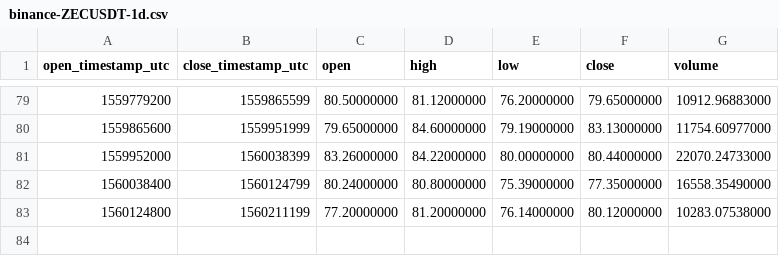
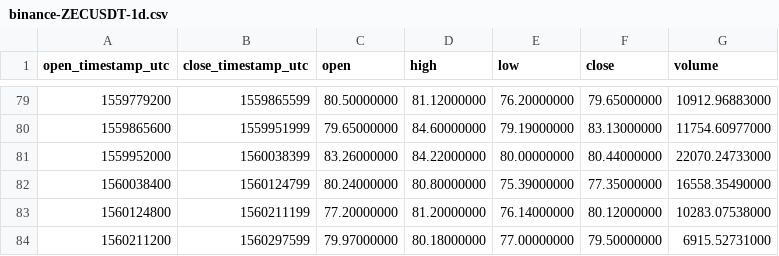
Before and after one commit to cryptobigbro/binance-ZECUSDT, a CSV file: binance-ZECUSDT-1d.csv, drawn as a sheet; only a part is shown, gaps mark what is left out.

```diff
--- a/binance-ZECUSDT-1d.csv
+++ b/binance-ZECUSDT-1d.csv
@@ -83 +83,2 @@ open_timestamp_utc,close_timestamp_utc,open,high,low,close,volume
 1560124800,1560211199,77.20000000,81.20000000,76.14000000,80.12000000,10283.07538000
+1560211200,1560297599,79.97000000,80.18000000,77.00000000,79.50000000,6915.52731000
```
Also changed, not shown: binance-ZECUSDT-1h.csv.
